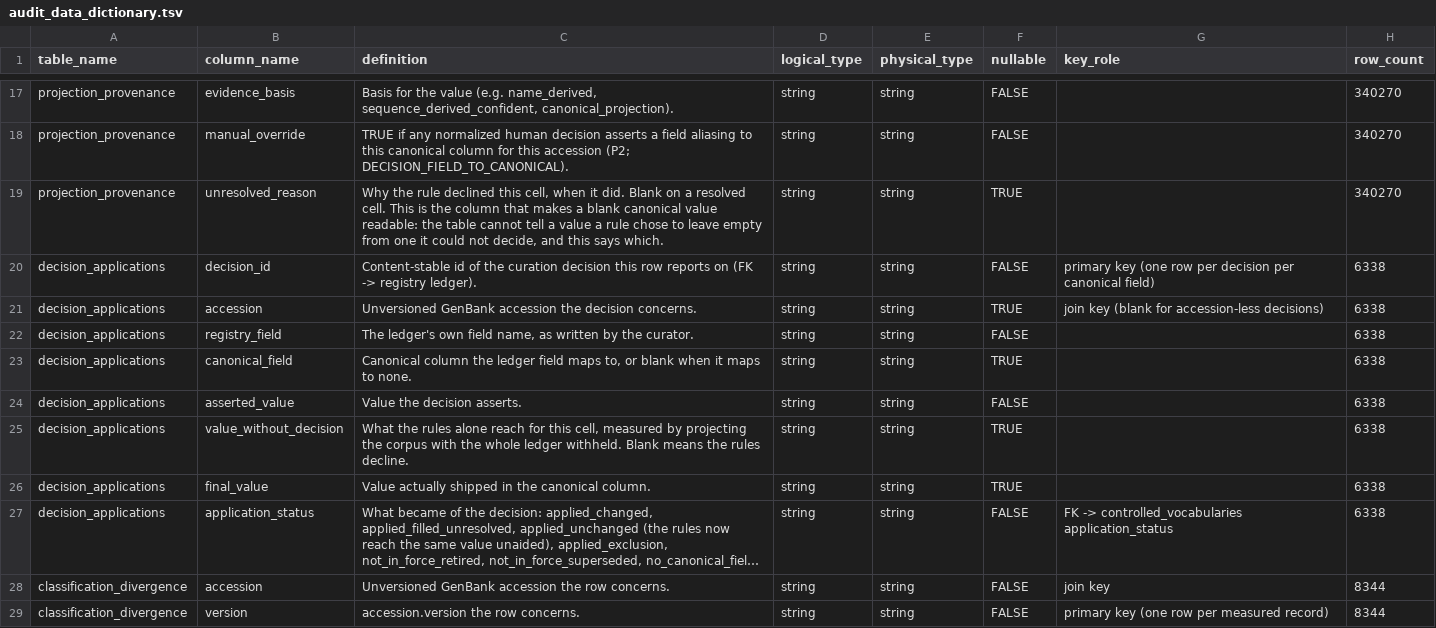
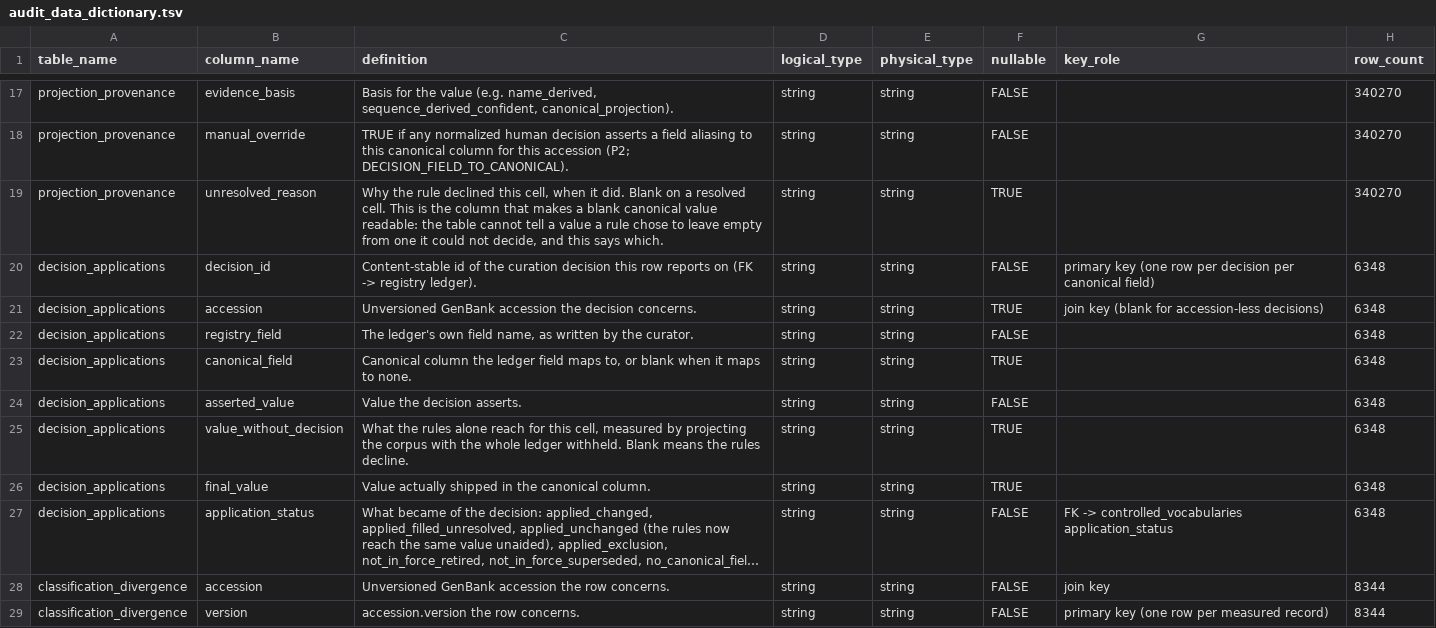
Before and after one commit to famulare/enterovirus-genbank-curated, a TSV file: final/dictionaries/audit_data_dictionary.tsv, drawn as a sheet; only a part is shown, gaps mark what is left out; long unchanged cells end in …; the diff names each change by its address in the sheet, - before the commit and + after, or states it on an @@ line.

```diff
--- a/final/dictionaries/audit_data_dictionary.tsv
+++ b/final/dictionaries/audit_data_dictionary.tsv
-H20:H27 (row_count): 6338
+H20:H27 (row_count): 6348
```
Also changed, not shown: docs/classification-migration-gap.tsv, final/audit/release_file_manifest.tsv, 39 other files.
